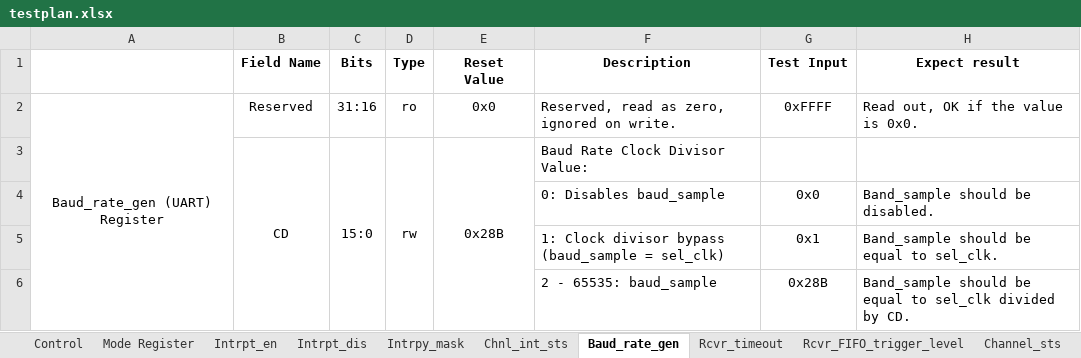
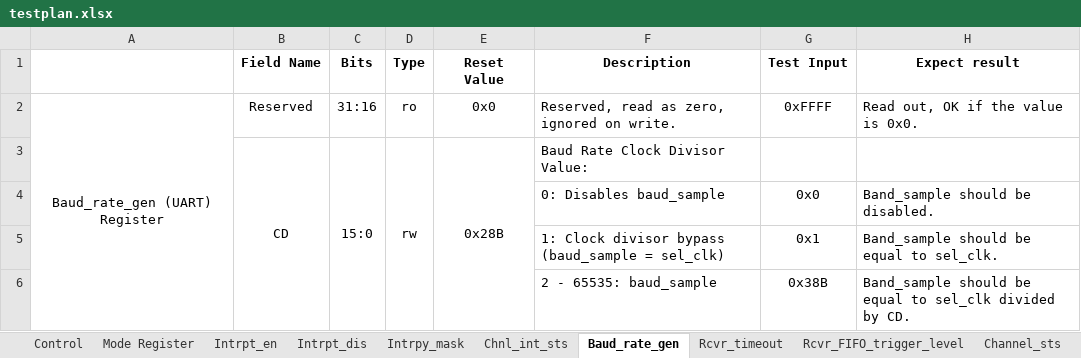
Before and after one commit to gsw4869/HH_SoC_EmbeddedSoftware, an Excel workbook: testplan.xlsx, sheet Baud_rate_gen, drawn as a sheet; values as stored, in another font and other column widths than the file's, no borders; the diff names each change by its address in the sheet, - before the commit and + after, or states it on an @@ line.

Commit message:
Edit test plan

```diff
--- a/testplan.xlsx (sheet Baud_rate_gen)
+++ b/testplan.xlsx (sheet Baud_rate_gen)
-G6 (Test Input): 0x28B
+G6 (Test Input): 0x38B
```
Also changed, not shown: sheet Baud_rate_divider, sheet Control, sheet Rcvr_FIFO_trigger_level, sheet Tx_FIFO_trigger_level, 1 other file.
